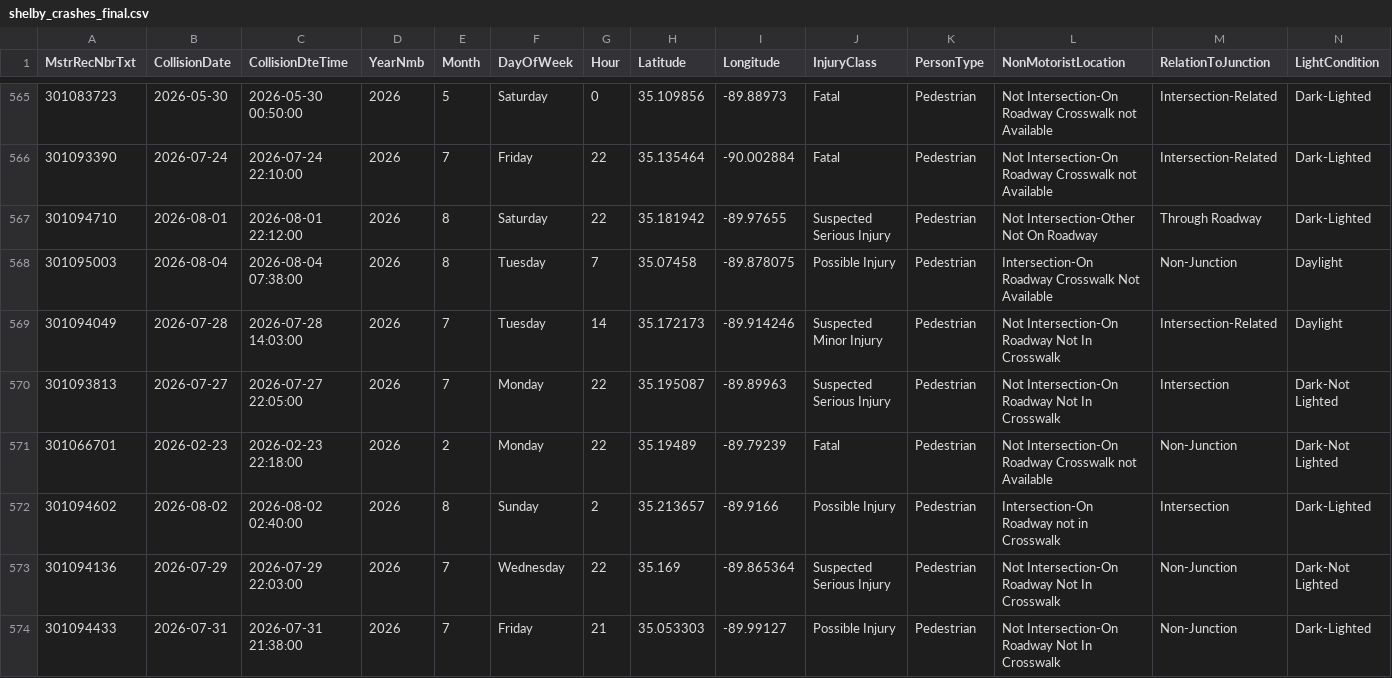
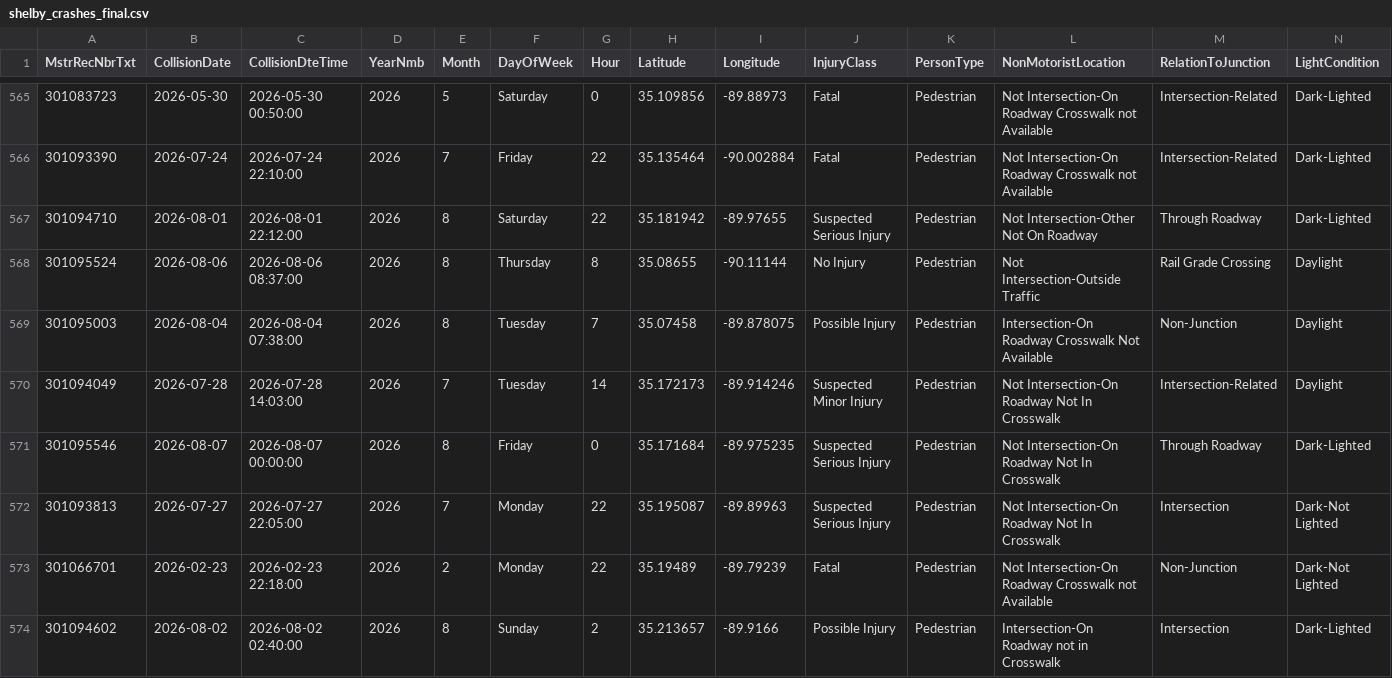
Before and after one commit to sdesai25unc/Memphis-Pedestrian-Incident-Context-Visualizer, a CSV file: data/processed/shelby_crashes_final.csv, drawn as a sheet; only a part is shown, gaps mark what is left out; the shorter side is filled out with more unchanged rows; rows hold the shown columns only; the diff names each change by its address in the sheet, - before the commit and + after, or states it on an @@ line.

```diff
--- a/data/processed/shelby_crashes_final.csv
+++ b/data/processed/shelby_crashes_final.csv
+row 568: 301095524 | 2026-08-06 | 2026-08-06 08:37:00 | 2026 | 8 | Thursday | 8 | 35.08655 | -90.11144 | No Injury | Pedestrian | Not Intersection-Outside Traffic | Rail Grade Crossing | Daylight
+row 571: 301095546 | 2026-08-07 | 2026-08-07 00:00:00 | 2026 | 8 | Friday | 0 | 35.171684 | -89.975235 | Suspected Serious Injury | Pedestrian | Not Intersection-On Roadway Not In Crosswalk | Through Roadway | Dark-Lighted
```
Also changed, not shown: data/processed/shelby_crashes_classified_seg.csv, data/processed/shelby_crashes_named.csv, 16 other files.
